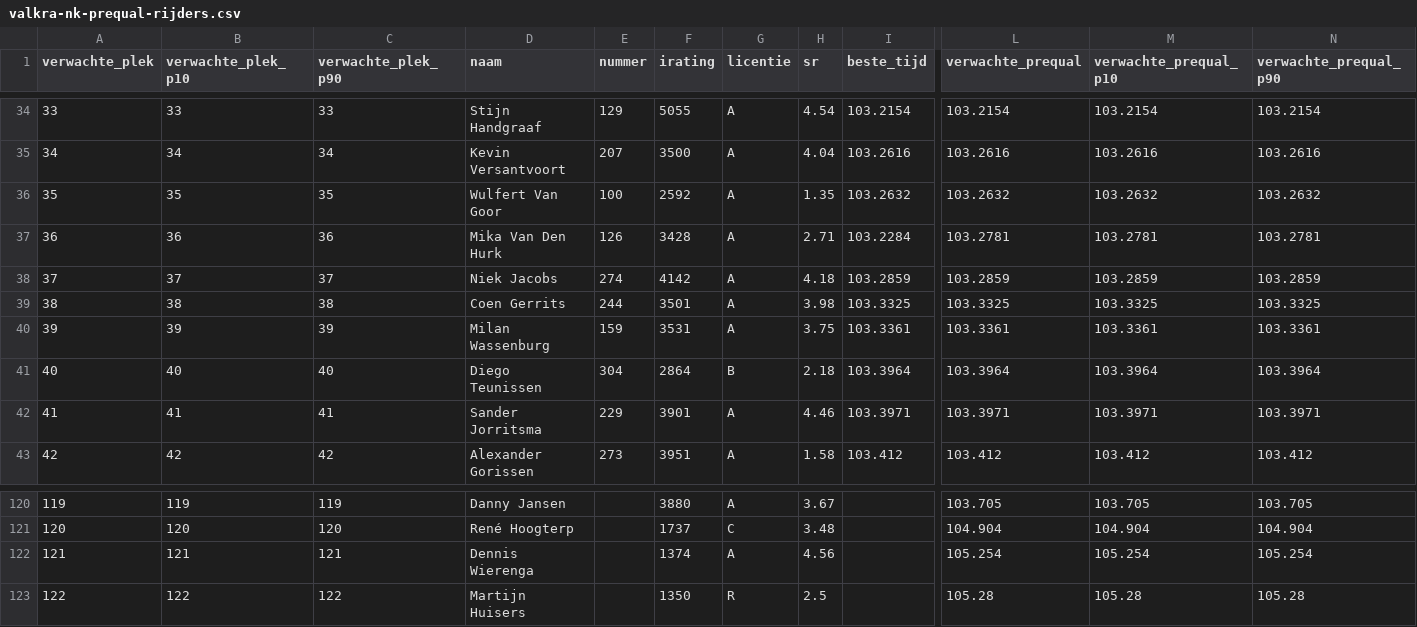
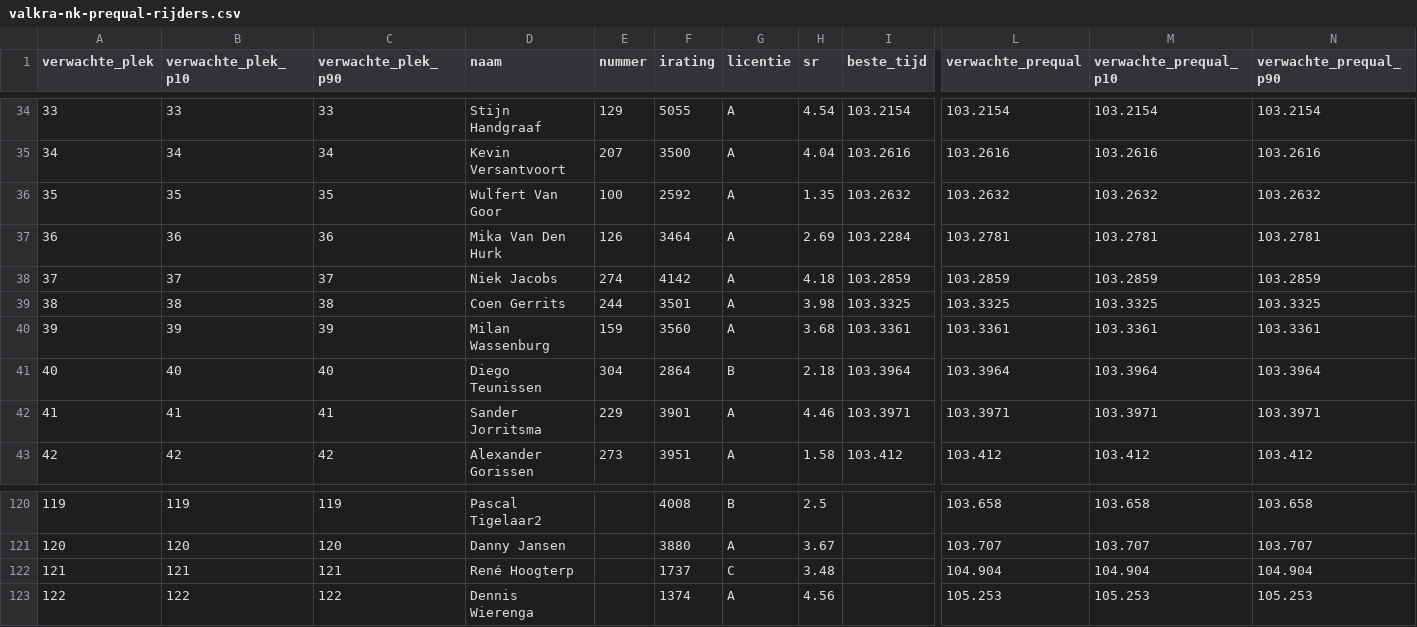
Before and after one commit to Diegoteun/nkiracing2026-valkra, a CSV file: data/valkra-nk-prequal-rijders.csv, drawn as a sheet; only a part is shown, gaps mark what is left out; the diff covers the shown part only; the diff names each change by its address in the sheet, - before the commit and + after, or states it on an @@ line.

```diff
--- a/data/valkra-nk-prequal-rijders.csv
+++ b/data/valkra-nk-prequal-rijders.csv
-F37 (irating): 3428
+F37 (irating): 3464
-H37 (sr): 2.71
+H37 (sr): 2.69
-F40 (irating): 3531
+F40 (irating): 3560
-H40 (sr): 3.75
+H40 (sr): 3.68
-D120 (naam): Danny Jansen
+D120 (naam): Pascal Tigelaar2
-F120 (irating): 3880
+F120 (irating): 4008
-G120 (licentie): A
+G120 (licentie): B
-H120 (sr): 3.67
+H120 (sr): 2.5
-L120 (verwachte_prequal): 103.705
+L120 (verwachte_prequal): 103.658
-M120 (verwachte_prequal_p10): 103.705
+M120 (verwachte_prequal_p10): 103.658
-N120 (verwachte_prequal_p90): 103.705
+N120 (verwachte_prequal_p90): 103.658
-D121 (naam): René Hoogterp
+D121 (naam): Danny Jansen
-F121 (irating): 1737
+F121 (irating): 3880
-G121 (licentie): C
+G121 (licentie): A
-H121 (sr): 3.48
+H121 (sr): 3.67
-L121 (verwachte_prequal): 104.904
+L121 (verwachte_prequal): 103.707
-M121 (verwachte_prequal_p10): 104.904
+M121 (verwachte_prequal_p10): 103.707
-N121 (verwachte_prequal_p90): 104.904
+N121 (verwachte_prequal_p90): 103.707
-D122 (naam): Dennis Wierenga
+D122 (naam): René Hoogterp
-F122 (irating): 1374
+F122 (irating): 1737
-G122 (licentie): A
+G122 (licentie): C
-H122 (sr): 4.56
+H122 (sr): 3.48
-L122 (verwachte_prequal): 105.254
+L122 (verwachte_prequal): 104.904
-M122 (verwachte_prequal_p10): 105.254
+M122 (verwachte_prequal_p10): 104.904
-N122 (verwachte_prequal_p90): 105.254
+N122 (verwachte_prequal_p90): 104.904
-D123 (naam): Martijn Huisers
+D123 (naam): Dennis Wierenga
-F123 (irating): 1350
+F123 (irating): 1374
-G123 (licentie): R
+G123 (licentie): A
-H123 (sr): 2.5
+H123 (sr): 4.56
-L123 (verwachte_prequal): 105.28
+L123 (verwachte_prequal): 105.253
-M123 (verwachte_prequal_p10): 105.28
+M123 (verwachte_prequal_p10): 105.253
-N123 (verwachte_prequal_p90): 105.28
+N123 (verwachte_prequal_p90): 105.253
```
Also changed, not shown: 1 added row and 43 edited cells elsewhere in this file, 9 other files.
